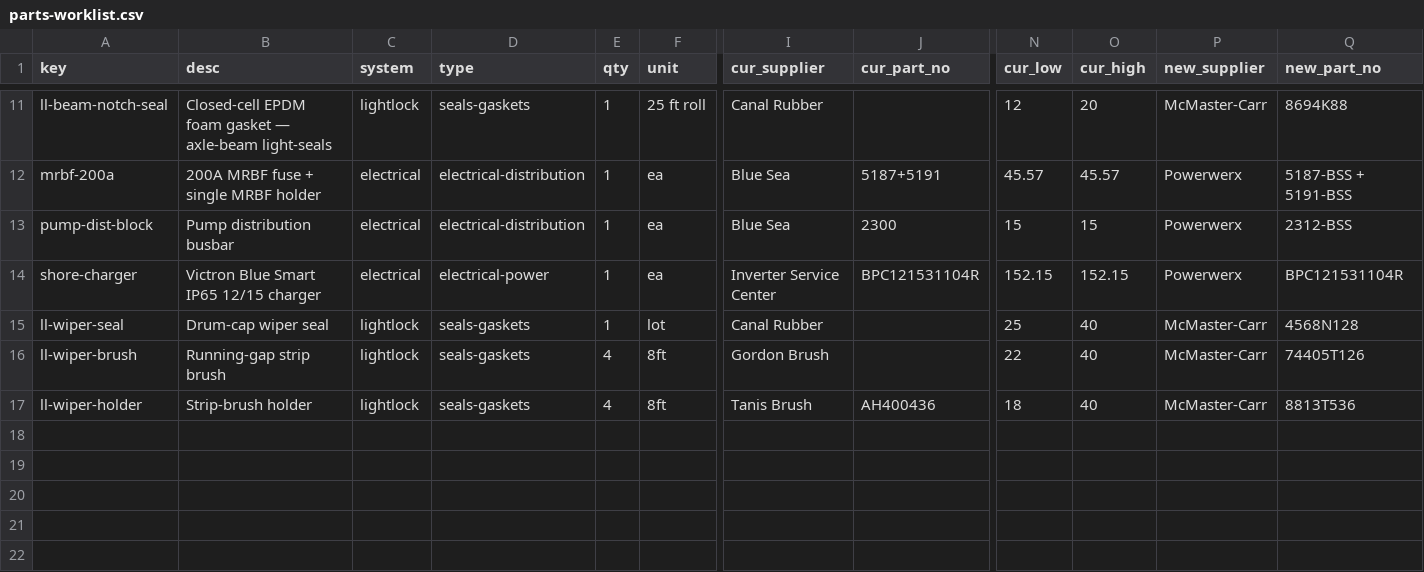
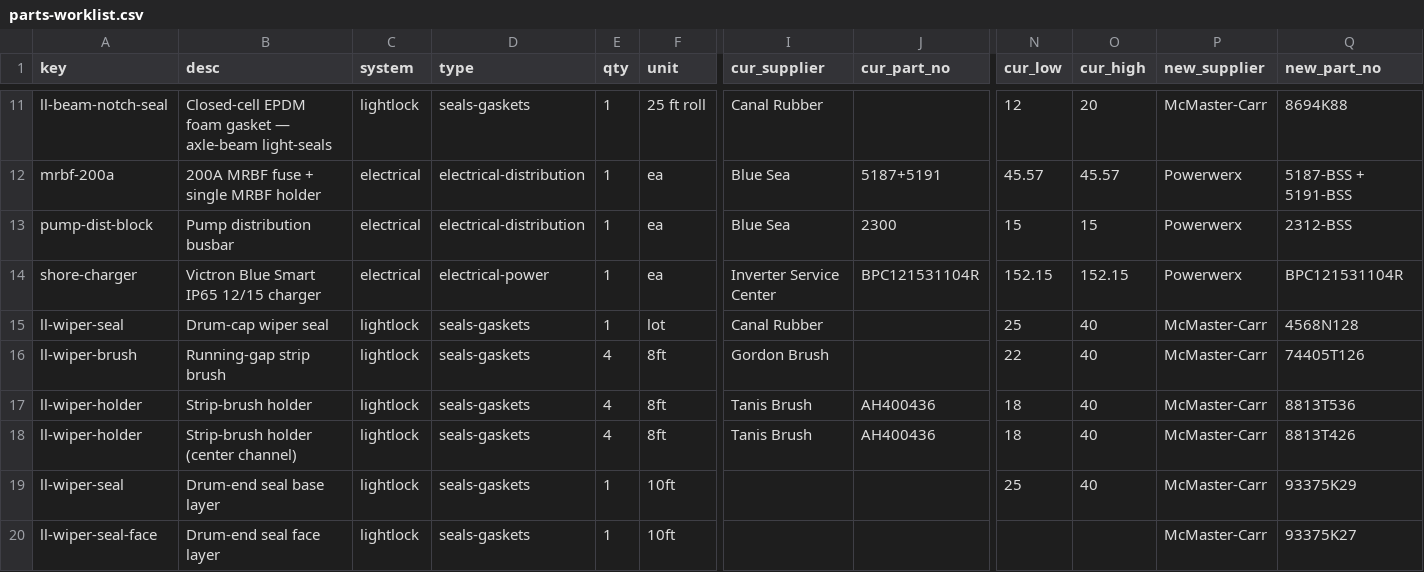
Before and after one commit to alvinr/tbs, a CSV file: src/generators/parts-worklist.csv, drawn as a sheet; only a part is shown, gaps mark what is left out; rows hold the shown columns only; the diff names each change by its address in the sheet, - before the commit and + after, or states it on an @@ line.

Commit message:
Light trap: drum-end seal = McMaster 93375K29 (1/2in) + 93375K27 (1/4in) soft black foam stacked; Sheet 12 shows both layers

```diff
--- a/src/generators/parts-worklist.csv
+++ b/src/generators/parts-worklist.csv
+row 18: ll-wiper-holder | Strip-brush holder (center channel) | lightlock | seals-gaskets | 4 | 8ft | Tanis Brush | AH400436 | 18 | 40 | McMaster-Carr | 8813T426
+row 19: ll-wiper-seal | Drum-end seal base layer | lightlock | seals-gaskets | 1 | 10ft |  |  | 25 | 40 | McMaster-Carr | 93375K29
+row 20: ll-wiper-seal-face | Drum-end seal face layer | lightlock | seals-gaskets | 1 | 10ft |  |  |  |  | McMaster-Carr | 93375K27
```
Also changed, not shown: 13 other files.
